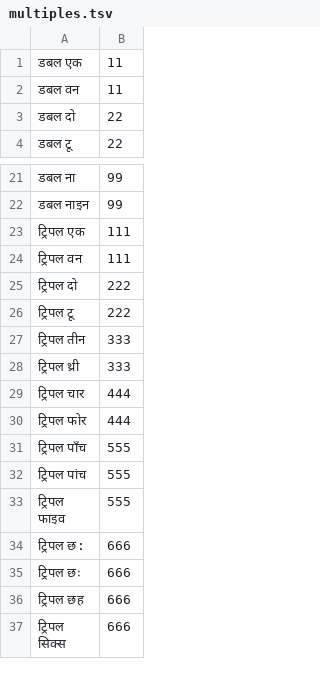
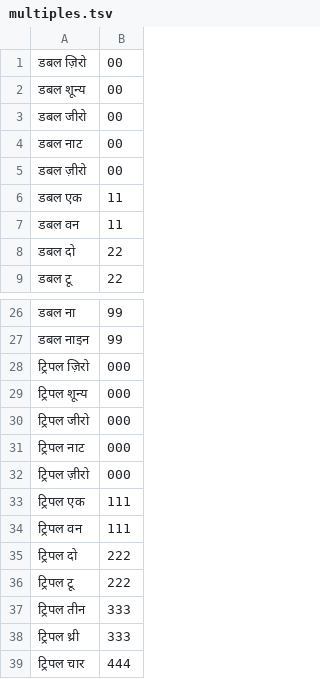
Before and after one commit to RamanHacks/indic-punct, a TSV file: src/inverse_text_normalization/hi/data/numbers/multiples.tsv, drawn as a sheet; only a part is shown, gaps mark what is left out; the shorter side is filled out with more unchanged rows; the diff names each change by its address in the sheet, - before the commit and + after, or states it on an @@ line.

```diff
--- a/src/inverse_text_normalization/hi/data/numbers/multiples.tsv
+++ b/src/inverse_text_normalization/hi/data/numbers/multiples.tsv
+row 1: डबल ज़िरो | 00
+row 2: डबल शून्य | 00
+row 3: डबल जीरो | 00
+row 4: डबल नाट | 00
+row 5: डबल ज़ीरो | 00
+row 28: ट्रिपल ज़िरो | 000
+row 29: ट्रिपल शून्य | 000
+row 30: ट्रिपल जीरो | 000
+row 31: ट्रिपल नाट | 000
+row 32: ट्रिपल ज़ीरो | 000
```
Also changed, not shown: src/inverse_text_normalization/hi/data/numbers/digit.tsv, src/inverse_text_normalization/hi/data/numbers/tens.tsv, 3 other files.
